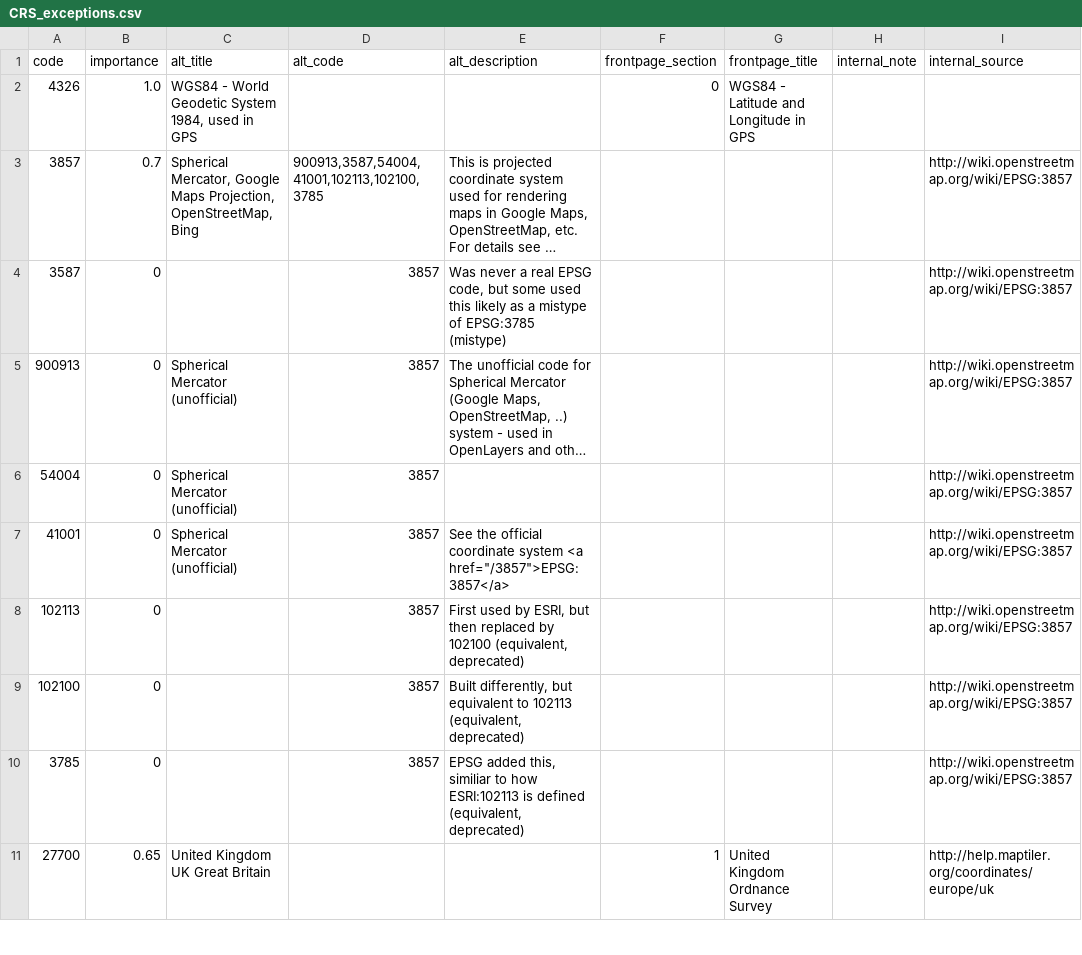
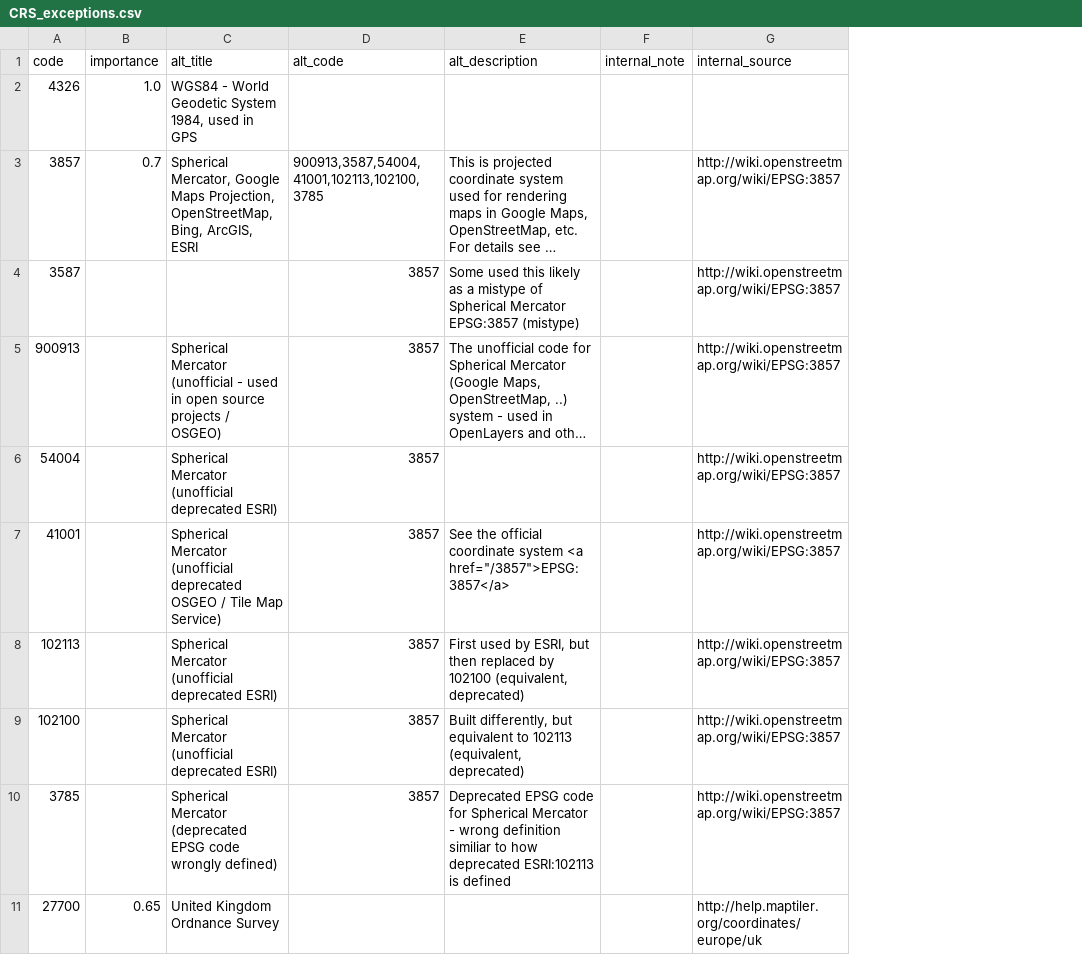
Before and after one commit to maptiler/epsg.io, a CSV file: CRS_exceptions.csv, drawn as a sheet; only a part is shown; long unchanged cells end in …; removed rows and columns are numbered as before the commit, all else as after; the diff covers the shown part only; the diff names each change by its address in the sheet, - before the commit and + after, or states it on an @@ line.

Commit message:
FIX CRS_exception.py for new index database. If alt_title contain “deprecated” whole document is deprecated. Fix work with alt_title.

```diff
--- a/CRS_exceptions.csv
+++ b/CRS_exceptions.csv
-column F (frontpage_section), rows 2-11: 0 |  |  |  |  |  |  |  |  | 1
-column G (frontpage_title), rows 2-11: WGS84 - Latitude and Longitude in GPS |  |  |  |  |  |  |  |  | United Kingdom Ordnance Survey
-C3 (alt_title): …Projection, OpenStreetMap, Bing
+C3 (alt_title): …Projection, OpenStreetMap, Bing, ArcGIS, ESRI
-B4:B10 (importance): 0
+B4:B10 (importance): (empty)
-E4 (alt_description): Was never a real EPSG code, but some used this likely as a mistype of EPSG:3785 (mistype)
+E4 (alt_description): Some used this likely as a mistype of Spherical Mercator EPSG:3857 (mistype)
-C5 (alt_title): Spherical Mercator (unofficial)
+C5 (alt_title): Spherical Mercator (unofficial - used in open source projects / OSGEO)
-C6 (alt_title): Spherical Mercator (unofficial)
+C6 (alt_title): Spherical Mercator (unofficial deprecated ESRI)
-C7 (alt_title): Spherical Mercator (unofficial)
+C7 (alt_title): Spherical Mercator (unofficial deprecated OSGEO / Tile Map Service)
-C8:C9 (alt_title): (empty)
+C8:C9 (alt_title): Spherical Mercator (unofficial deprecated ESRI)
-C10 (alt_title): (empty)
+C10 (alt_title): Spherical Mercator (deprecated EPSG code wrongly defined)
-E10 (alt_description): EPSG added this, similiar to how ESRI:102113 is defined (equivalent, deprecated)
+E10 (alt_description): Deprecated EPSG code for Spherical Mercator - wrong definition similiar to how deprecated ESRI:102113 is defined
-C11 (alt_title): United Kingdom UK Great Britain
+C11 (alt_title): United Kingdom Ordnance Survey
```
Also changed, not shown: 1 moved row and 2 edited cells elsewhere in this file, 1 other file.
